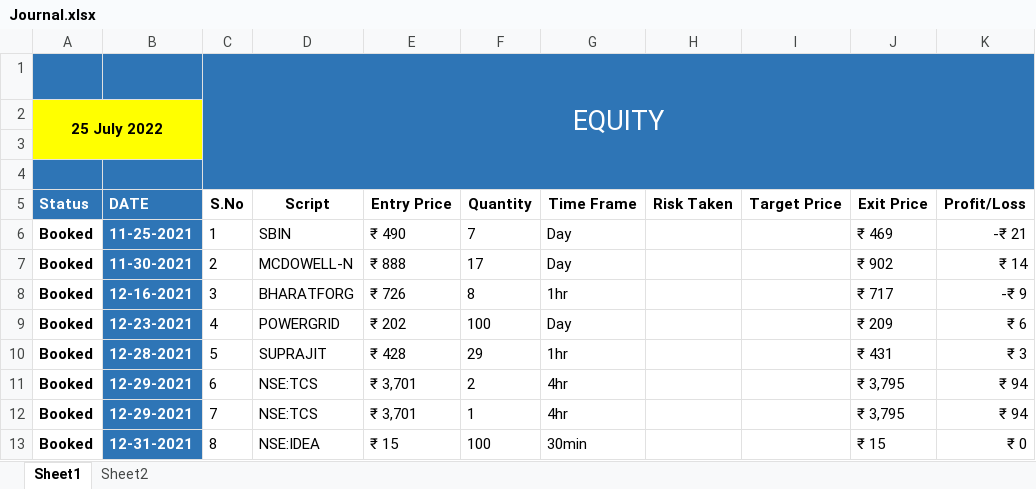
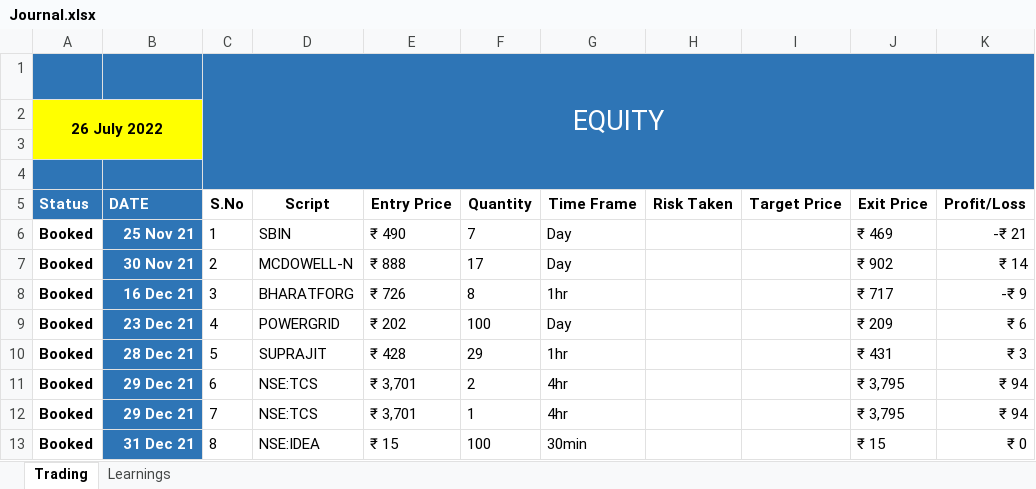
Before and after one commit to kush-sg/Excel-Project, an Excel workbook: Journal.xlsx, sheet Trading, drawn as a sheet; only a part is shown; values as stored, in another font and other column widths than the file's, no borders; charts and pictures and conditional formats and table styles not drawn; the diff names each change by its address in the sheet, - before the commit and + after, or states it on an @@ line.

Commit message:
Day-2 modifications

```diff
--- a/Journal.xlsx (sheet Trading)
+++ b/Journal.xlsx (sheet Trading)
-sheet tab: Sheet1
+sheet tab: Trading
-sheet tab: Sheet2
+sheet tab: Learnings
-A2 (Status): 25 July 2022
+A2 (Status): 26 July 2022
-B6 (DATE): 11-25-2021
+B6 (DATE): 25 Nov 21
-B7 (DATE): 11-30-2021
+B7 (DATE): 30 Nov 21
-B8 (DATE): 12-16-2021
+B8 (DATE): 16 Dec 21
-B9 (DATE): 12-23-2021
+B9 (DATE): 23 Dec 21
-B10 (DATE): 12-28-2021
+B10 (DATE): 28 Dec 21
-B11:B12 (DATE): 12-29-2021
+B11:B12 (DATE): 29 Dec 21
-B13 (DATE): 12-31-2021
+B13 (DATE): 31 Dec 21
```
Also changed, not shown: charts or pictures.
